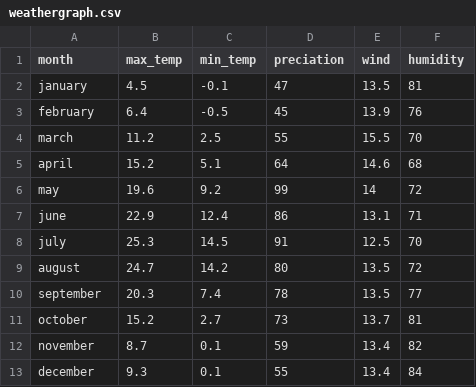
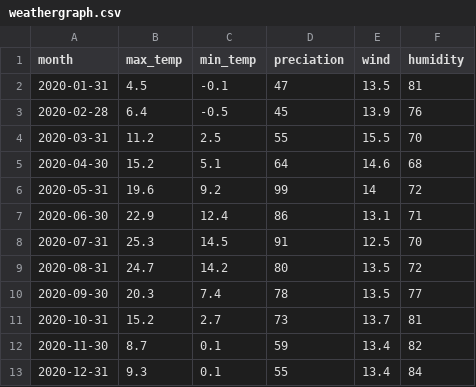
Before and after one commit to maru25-alt/Data, a CSV file: weathergraph.csv, drawn as a sheet.

Commit message:
Update weathergraph.csv

```diff
--- a/weathergraph.csv
+++ b/weathergraph.csv
@@ -1,13 +1,13 @@
 month,max_temp,min_temp,preciation,wind,humidity
-january,4.5,-0.1,47,13.5,81
-february,6.4,-0.5,45,13.9,76
-march,11.2,2.5,55,15.5,70
-april,15.2,5.1,64,14.6,68
-may,19.6,9.2,99,14,72
-june,22.9,12.4,86,13.1,71
-july,25.3,14.5,91,12.5,70
-august,24.7,14.2,80,13.5,72
-september,20.3,7.4,78,13.5,77
-october,15.2,2.7,73,13.7,81
-november,8.7,0.1,59,13.4,82
-december,9.3,0.1,55,13.4,84
+2020-01-31 ,4.5,-0.1,47,13.5,81
+2020-02-28,6.4,-0.5,45,13.9,76
+2020-03-31,11.2,2.5,55,15.5,70
+2020-04-30,15.2,5.1,64,14.6,68
+2020-05-31,19.6,9.2,99,14,72
+2020-06-30,22.9,12.4,86,13.1,71
+2020-07-31,25.3,14.5,91,12.5,70
+2020-08-31,24.7,14.2,80,13.5,72
+2020-09-30,20.3,7.4,78,13.5,77
+2020-10-31,15.2,2.7,73,13.7,81
+2020-11-30,8.7,0.1,59,13.4,82
+2020-12-31,9.3,0.1,55,13.4,84
```
